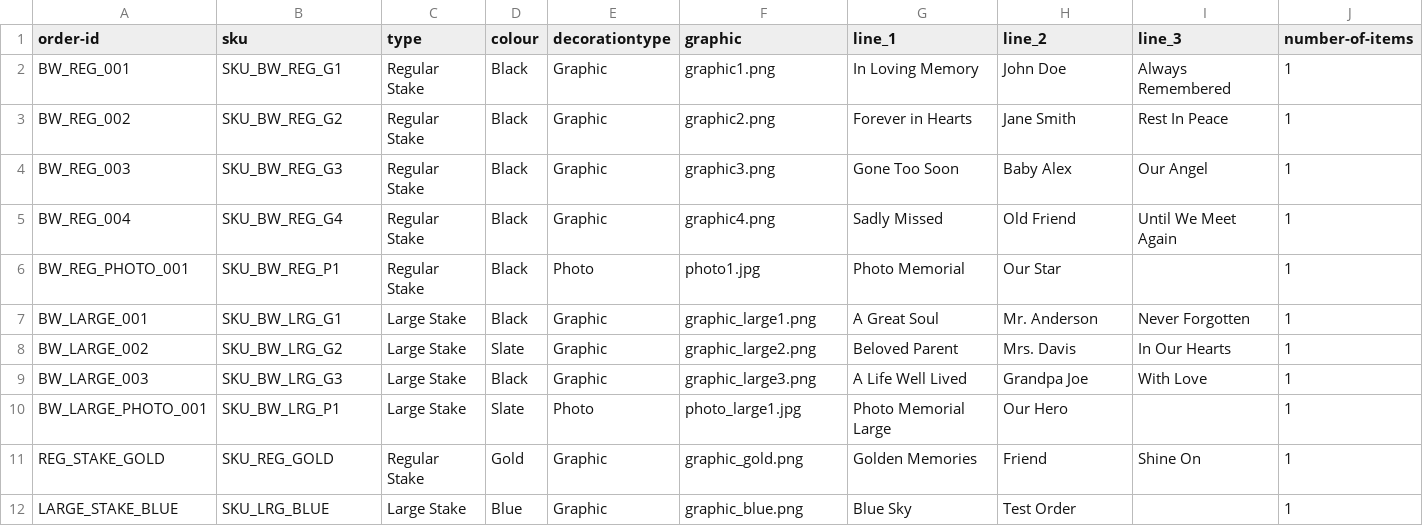
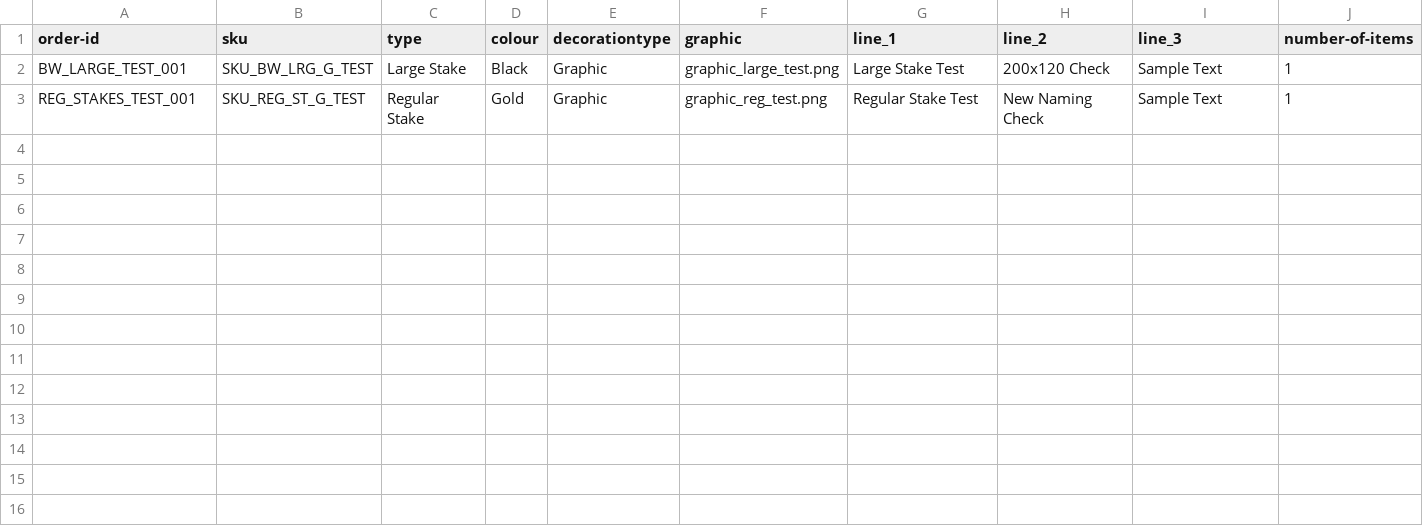
Before and after one commit to NBNEORIGIN/amazon-seller, a CSV file: 001 AMAZON DATA DOWNLOAD/test_orders_input.csv, drawn as a sheet.

```diff
--- a/001 AMAZON DATA DOWNLOAD/test_orders_input.csv
+++ b/001 AMAZON DATA DOWNLOAD/test_orders_input.csv
@@ -1,12 +1,3 @@
 order-id,sku,type,colour,decorationtype,graphic,line_1,line_2,line_3,number-of-items
-BW_REG_001,SKU_BW_REG_G1,Regular Stake,Black,Graphic,graphic1.png,In Loving Memory,John Doe,Always Remembered,1
-BW_REG_002,SKU_BW_REG_G2,Regular Stake,Black,Graphic,graphic2.png,Forever in Hearts,Jane Smith,Rest In Peace,1
-BW_REG_003,SKU_BW_REG_G3,Regular Stake,Black,Graphic,graphic3.png,Gone Too Soon,Baby Alex,Our Angel,1
-BW_REG_004,SKU_BW_REG_G4,Regular Stake,Black,Graphic,graphic4.png,Sadly Missed,Old Friend,Until We Meet Again,1
-BW_REG_PHOTO_001,SKU_BW_REG_P1,Regular Stake,Black,Photo,photo1.jpg,Photo Memorial,Our Star,,1
-BW_LARGE_001,SKU_BW_LRG_G1,Large Stake,Black,Graphic,graphic_large1.png,A Great Soul,Mr. Anderson,Never Forgotten,1
-BW_LARGE_002,SKU_BW_LRG_G2,Large Stake,Slate,Graphic,graphic_large2.png,Beloved Parent,Mrs. Davis,In Our Hearts,1
-BW_LARGE_003,SKU_BW_LRG_G3,Large Stake,Black,Graphic,graphic_large3.png,A Life Well Lived,Grandpa Joe,With Love,1
-BW_LARGE_PHOTO_001,SKU_BW_LRG_P1,Large Stake,Slate,Photo,photo_large1.jpg,Photo Memorial Large,Our Hero,,1
-REG_STAKE_GOLD,SKU_REG_GOLD,Regular Stake,Gold,Graphic,graphic_gold.png,Golden Memories,Friend,Shine On,1
-LARGE_STAKE_BLUE,SKU_LRG_BLUE,Large Stake,Blue,Graphic,graphic_blue.png,Blue Sky,Test Order,,1
+BW_LARGE_TEST_001,SKU_BW_LRG_G_TEST,Large Stake,Black,Graphic,graphic_large_test.png,Large Stake Test,200x120 Check,Sample Text,1
+REG_STAKES_TEST_001,SKU_REG_ST_G_TEST,Regular Stake,Gold,Graphic,graphic_reg_test.png,Regular Stake Test,New Naming Check,Sample Text,1
```
Also changed, not shown: 7 other files.
